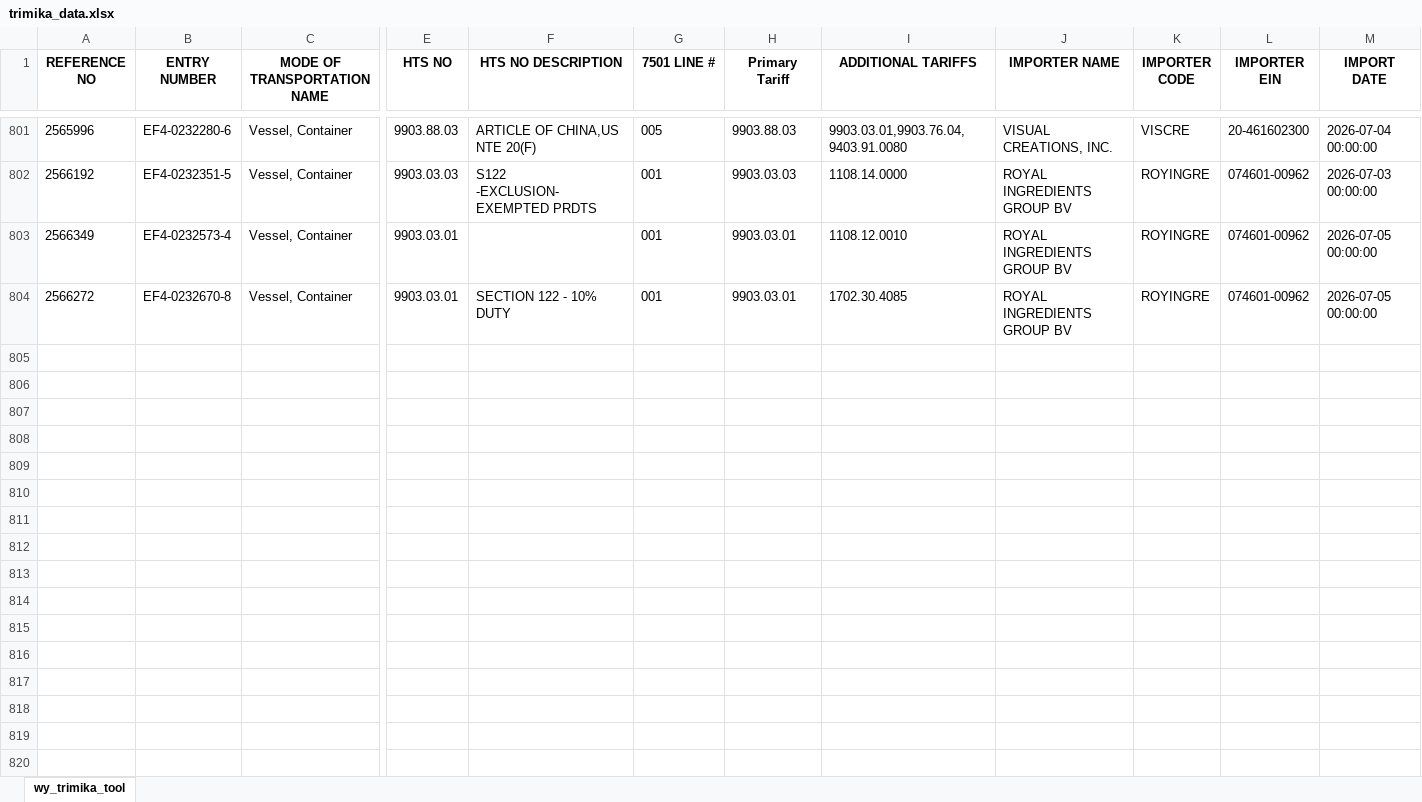
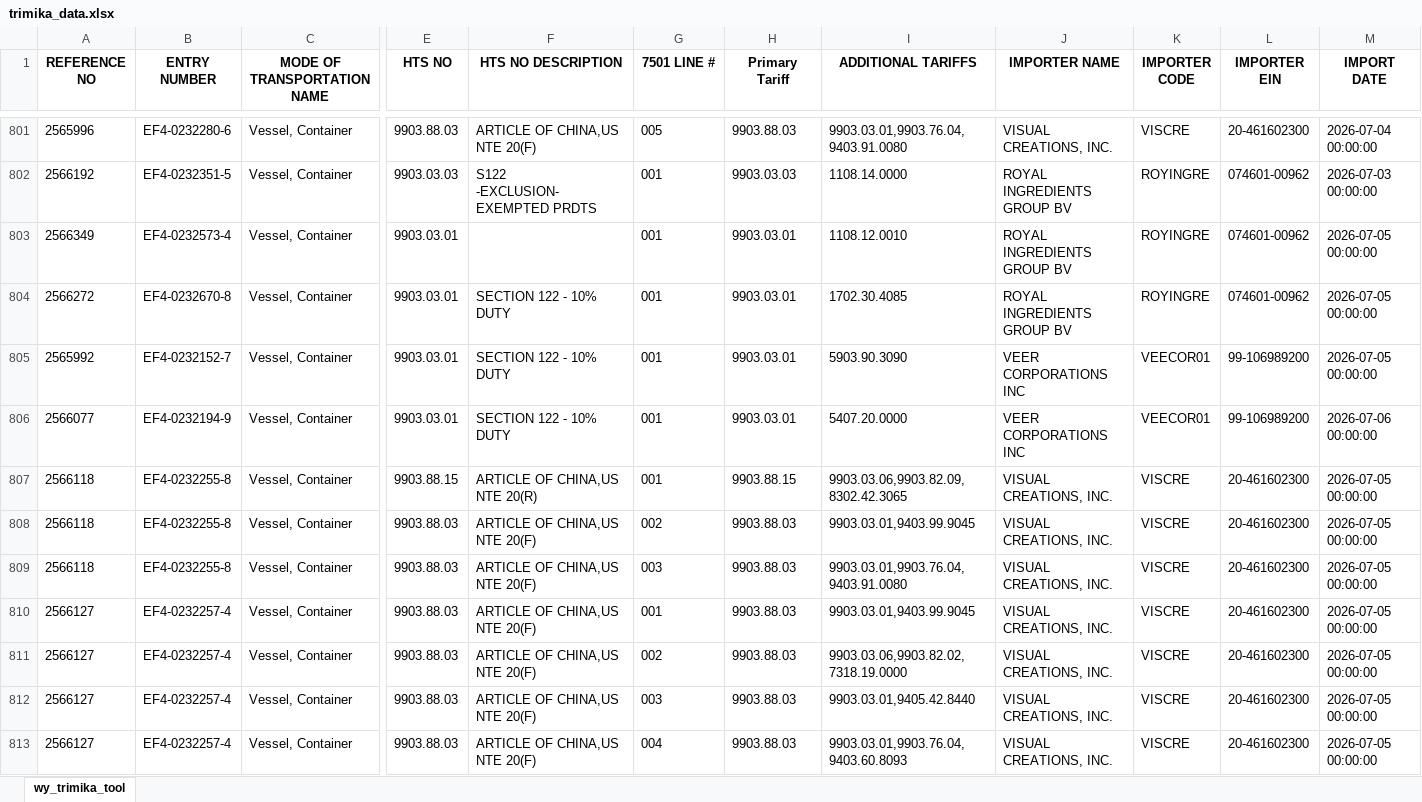
Before and after one commit to iffinc-ga/hts_search_tool, an Excel workbook: trimika_data.xlsx, sheet wy_trimika_tool, drawn as a sheet; only a part is shown, gaps mark what is left out; values as stored, in another font and other column widths than the file's, no borders; rows hold the shown columns only; the diff covers the shown part only; the diff names each change by its address in the sheet, - before the commit and + after, or states it on an @@ line.

Commit message:
Append trimika data — 24 new rows, 827 total

```diff
--- a/trimika_data.xlsx (sheet wy_trimika_tool)
+++ b/trimika_data.xlsx (sheet wy_trimika_tool)
+row 805: 2565992 | EF4-0232152-7 | Vessel, Container | 9903.03.01 | SECTION 122 - 10% DUTY | 001 | 9903.03.01 | 5903.90.3090 | VEER CORPORATIONS INC | VEECOR01 | 99-106989200 | 2026-07-05 00:00:00
+row 806: 2566077 | EF4-0232194-9 | Vessel, Container | 9903.03.01 | SECTION 122 - 10% DUTY | 001 | 9903.03.01 | 5407.20.0000 | VEER CORPORATIONS INC | VEECOR01 | 99-106989200 | 2026-07-06 00:00:00
+row 807: 2566118 | EF4-0232255-8 | Vessel, Container | 9903.88.15 | ARTICLE OF CHINA,US NTE 20(R) | 001 | 9903.88.15 | 9903.03.06,9903.82.09,8302.42.3065 | VISUAL CREATIONS, INC. | VISCRE | 20-461602300 | 2026-07-05 00:00:00
+row 808: 2566118 | EF4-0232255-8 | Vessel, Container | 9903.88.03 | ARTICLE OF CHINA,US NTE 20(F) | 002 | 9903.88.03 | 9903.03.01,9403.99.9045 | VISUAL CREATIONS, INC. | VISCRE | 20-461602300 | 2026-07-05 00:00:00
+row 809: 2566118 | EF4-0232255-8 | Vessel, Container | 9903.88.03 | ARTICLE OF CHINA,US NTE 20(F) | 003 | 9903.88.03 | 9903.03.01,9903.76.04,9403.91.0080 | VISUAL CREATIONS, INC. | VISCRE | 20-461602300 | 2026-07-05 00:00:00
+row 810: 2566127 | EF4-0232257-4 | Vessel, Container | 9903.88.03 | ARTICLE OF CHINA,US NTE 20(F) | 001 | 9903.88.03 | 9903.03.01,9403.99.9045 | VISUAL CREATIONS, INC. | VISCRE | 20-461602300 | 2026-07-05 00:00:00
+row 811: 2566127 | EF4-0232257-4 | Vessel, Container | 9903.88.03 | ARTICLE OF CHINA,US NTE 20(F) | 002 | 9903.88.03 | 9903.03.06,9903.82.02,7318.19.0000 | VISUAL CREATIONS, INC. | VISCRE | 20-461602300 | 2026-07-05 00:00:00
+row 812: 2566127 | EF4-0232257-4 | Vessel, Container | 9903.88.03 | ARTICLE OF CHINA,US NTE 20(F) | 003 | 9903.88.03 | 9903.03.01,9405.42.8440 | VISUAL CREATIONS, INC. | VISCRE | 20-461602300 | 2026-07-05 00:00:00
+row 813: 2566127 | EF4-0232257-4 | Vessel, Container | 9903.88.03 | ARTICLE OF CHINA,US NTE 20(F) | 004 | 9903.88.03 | 9903.03.01,9903.76.04,9403.60.8093 | VISUAL CREATIONS, INC. | VISCRE | 20-461602300 | 2026-07-05 00:00:00
```
Also changed, not shown: 15 added rows elsewhere in this sheet.
